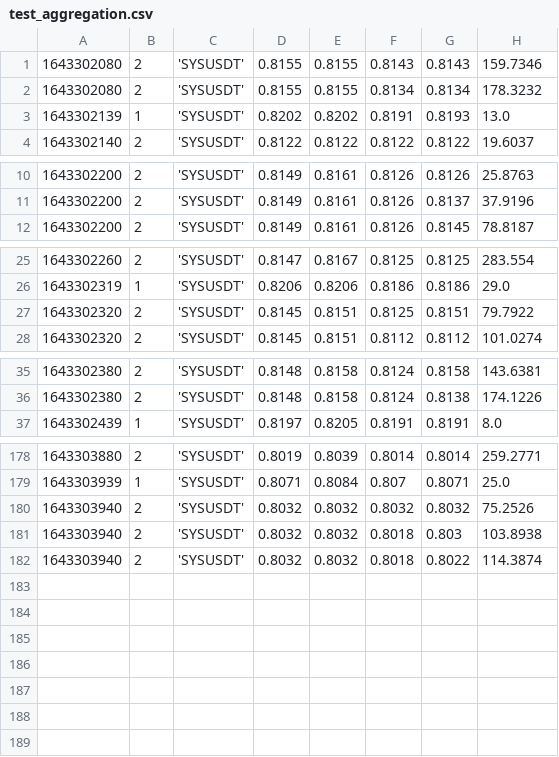
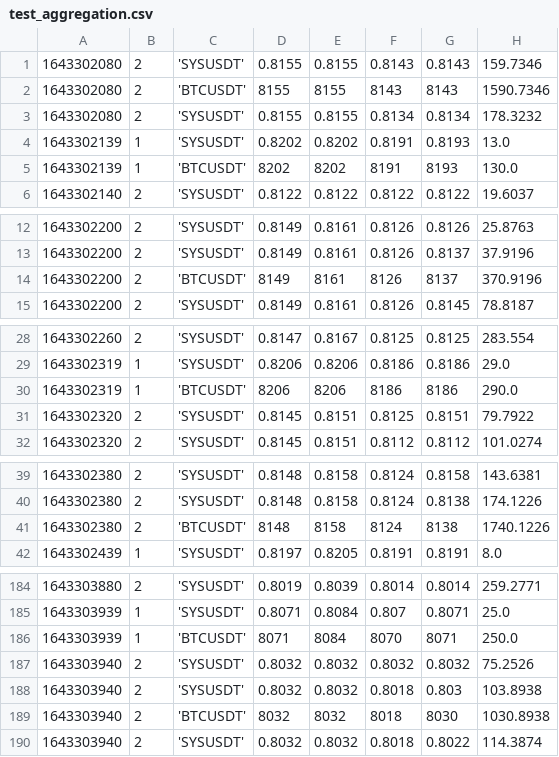
Before and after one commit to victor6567758/arbitrage, a CSV file: pyflink/resources/test_aggregation.csv, drawn as a sheet; only a part is shown, gaps mark what is left out; the diff covers the shown part only; the diff names each change by its address in the sheet, - before the commit and + after, or states it on an @@ line.

```diff
--- a/pyflink/resources/test_aggregation.csv
+++ b/pyflink/resources/test_aggregation.csv
+row 2: 1643302080 | 2 | 'BTCUSDT' | 8155 | 8155 | 8143 | 8143 | 1590.7346
+row 5: 1643302139 | 1 | 'BTCUSDT' | 8202 | 8202 | 8191 | 8193 | 130.0
+row 14: 1643302200 | 2 | 'BTCUSDT' | 8149 | 8161 | 8126 | 8137 | 370.9196
+row 30: 1643302319 | 1 | 'BTCUSDT' | 8206 | 8206 | 8186 | 8186 | 290.0
+row 41: 1643302380 | 2 | 'BTCUSDT' | 8148 | 8158 | 8124 | 8138 | 1740.1226
+row 186: 1643303939 | 1 | 'BTCUSDT' | 8071 | 8084 | 8070 | 8071 | 250.0
+row 189: 1643303940 | 2 | 'BTCUSDT' | 8032 | 8032 | 8018 | 8030 | 1030.8938
```
Also changed, not shown: 1 added row elsewhere in this file, 12 other files.
